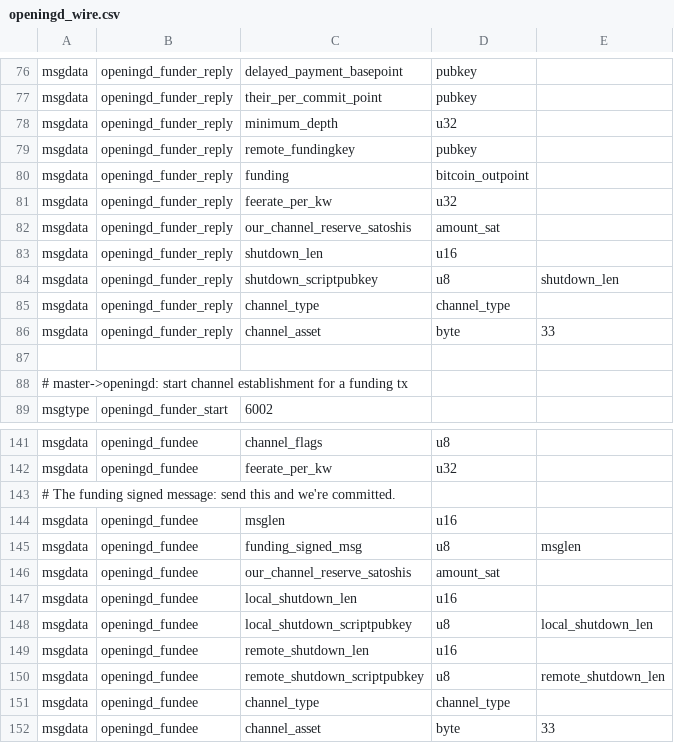
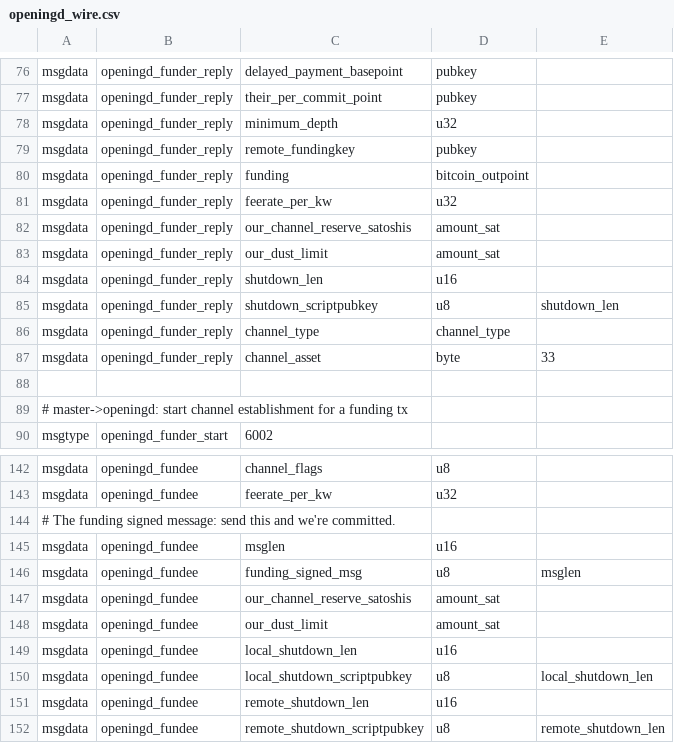
Before and after one commit to ConcatenaLabs/seqln, a CSV file: openingd/openingd_wire.csv, drawn as a sheet; only a part is shown, gaps mark what is left out; the shorter side is filled out with more unchanged rows.

```diff
--- a/openingd/openingd_wire.csv
+++ b/openingd/openingd_wire.csv
@@ -82,2 +82,3 @@ msgdata,openingd_funder_reply,feerate_per_kw,u32,
 msgdata,openingd_funder_reply,our_channel_reserve_satoshis,amount_sat,
+msgdata,openingd_funder_reply,our_dust_limit,amount_sat,
 msgdata,openingd_funder_reply,shutdown_len,u16,
@@ -146,2 +147,3 @@ msgdata,openingd_fundee,funding_signed_msg,u8,msglen
 msgdata,openingd_fundee,our_channel_reserve_satoshis,amount_sat,
+msgdata,openingd_fundee,our_dust_limit,amount_sat,
 msgdata,openingd_fundee,local_shutdown_len,u16,
```
Also changed, not shown: hsmd/hsmd_wire.csv, 21 other files.
